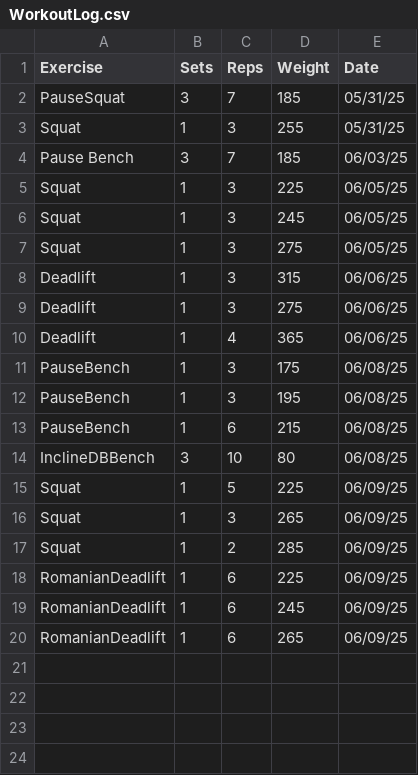
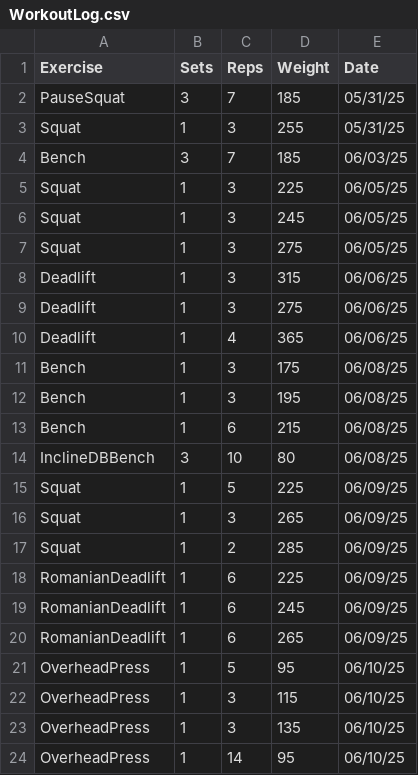
Before and after one commit to leegg713/PythonWorkoutLog, a CSV file: WorkoutLog.csv, drawn as a sheet.

```diff
--- a/WorkoutLog.csv
+++ b/WorkoutLog.csv
@@ -3,3 +3,3 @@ PauseSquat,3,7,185,05/31/25
 Squat,1,3,255,05/31/25
-Pause Bench,3,7,185,06/03/25
+Bench,3,7,185,06/03/25
 Squat,1,3,225,06/05/25
@@ -10,5 +10,5 @@ Deadlift,1,3,275,06/06/25
 Deadlift,1,4,365,06/06/25
-PauseBench,1,3,175,06/08/25
-PauseBench,1,3,195,06/08/25
-PauseBench,1,6,215,06/08/25
+Bench,1,3,175,06/08/25
+Bench,1,3,195,06/08/25
+Bench,1,6,215,06/08/25
 InclineDBBench,3,10,80,06/08/25
@@ -20 +20,5 @@ RomanianDeadlift,1,6,245,06/09/25
 RomanianDeadlift,1,6,265,06/09/25
+OverheadPress,1,5,95,06/10/25
+OverheadPress,1,3,115,06/10/25
+OverheadPress,1,3,135,06/10/25
+OverheadPress,1,14,95,06/10/25
```
Also changed, not shown: 2 other files.
